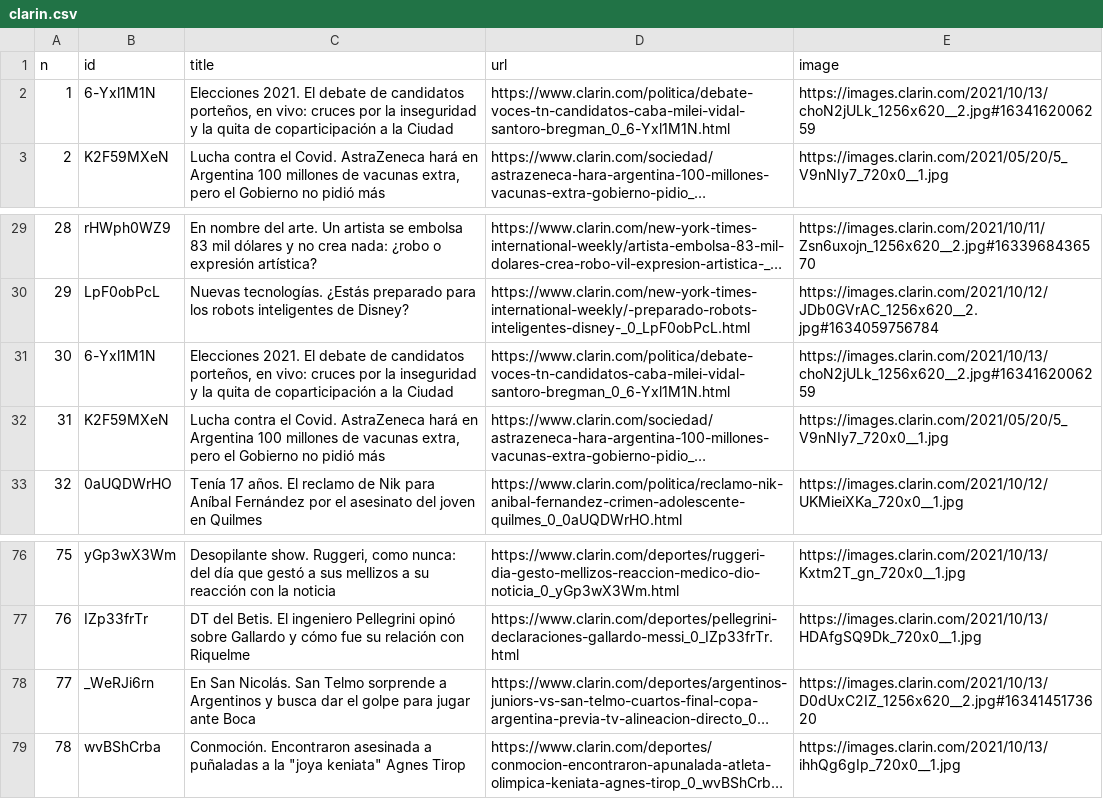
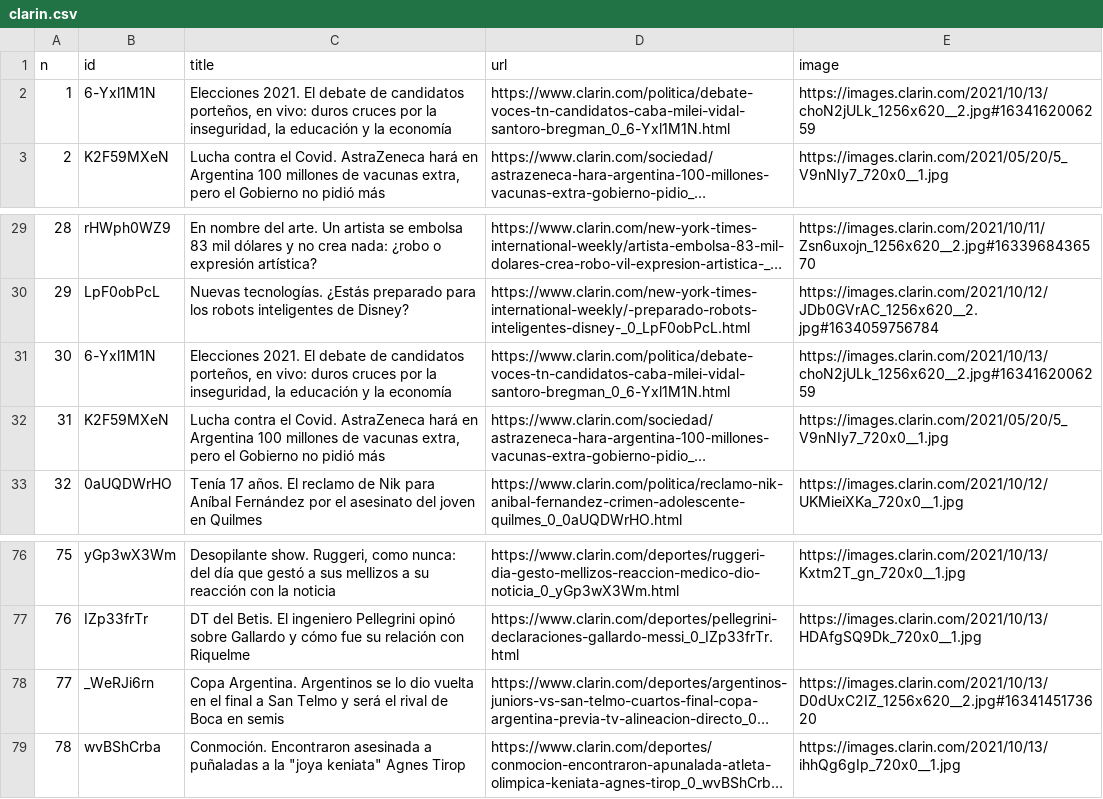
Before and after one commit to diffario/diarios, a CSV file: clarin.csv, drawn as a sheet; only a part is shown, gaps mark what is left out; long unchanged cells end in …; the diff names each change by its address in the sheet, - before the commit and + after, or states it on an @@ line.

```diff
--- a/clarin.csv
+++ b/clarin.csv
-C2 (title): …en vivo: cruces por la inseguridad y la quita de coparticipación a la Ciudad
+C2 (title): …en vivo: duros cruces por la inseguridad, la educación y la economía
-C31 (title): …en vivo: cruces por la inseguridad y la quita de coparticipación a la Ciudad
+C31 (title): …en vivo: duros cruces por la inseguridad, la educación y la economía
-C78 (title): En San Nicolás. San Telmo sorprende a Argentinos y busca dar el golpe para jugar ante Boca
+C78 (title): Copa Argentina. Argentinos se lo dio vuelta en el final a San Telmo y será el rival de Boca en semis
```
Also changed, not shown: infobae.csv, lanacion.csv, 3 other files.
